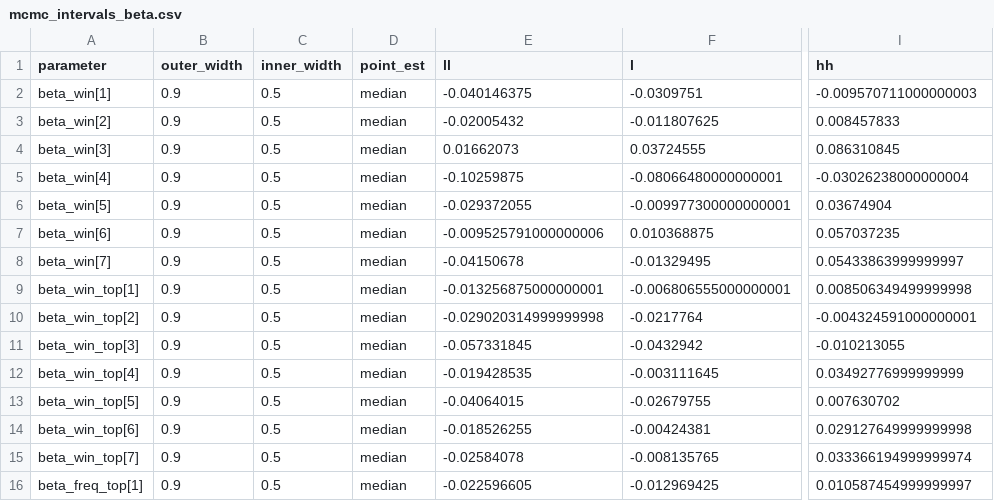
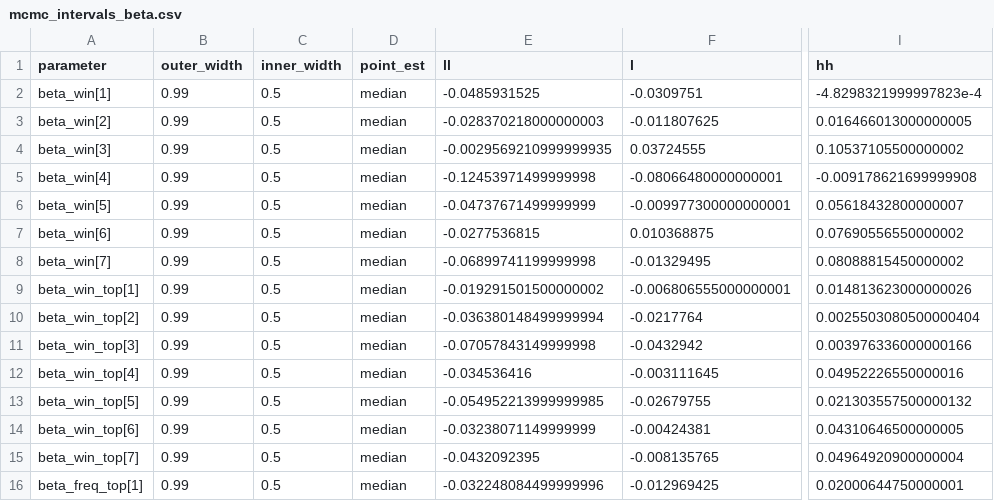
Before and after one commit to EgorLappo/cultural_transmission_in_chess, a CSV file: model/model_results/queens_pawn_ply_2/mcmc_intervals_beta.csv, drawn as a sheet; only a part is shown, gaps mark what is left out; the diff covers the shown part only; the diff names each change by its address in the sheet, - before the commit and + after, or states it on an @@ line.

```diff
--- a/model/model_results/queens_pawn_ply_2/mcmc_intervals_beta.csv
+++ b/model/model_results/queens_pawn_ply_2/mcmc_intervals_beta.csv
-B2:B16 (outer_width): 0.9
+B2:B16 (outer_width): 0.99
-E2 (ll): -0.040146375
+E2 (ll): -0.0485931525
-I2 (hh): -0.009570711000000003
+I2 (hh): -4.8298321999997823e-4
-E3 (ll): -0.02005432
+E3 (ll): -0.028370218000000003
-I3 (hh): 0.008457833
+I3 (hh): 0.016466013000000005
-E4 (ll): 0.01662073
+E4 (ll): -0.0029569210999999935
-I4 (hh): 0.086310845
+I4 (hh): 0.10537105500000002
-E5 (ll): -0.10259875
+E5 (ll): -0.12453971499999998
-I5 (hh): -0.03026238000000004
+I5 (hh): -0.009178621699999908
-E6 (ll): -0.029372055
+E6 (ll): -0.04737671499999999
-I6 (hh): 0.03674904
+I6 (hh): 0.05618432800000007
-E7 (ll): -0.009525791000000006
+E7 (ll): -0.0277536815
-I7 (hh): 0.057037235
+I7 (hh): 0.07690556550000002
-E8 (ll): -0.04150678
+E8 (ll): -0.06899741199999998
-I8 (hh): 0.05433863999999997
+I8 (hh): 0.08088815450000002
-E9 (ll): -0.013256875000000001
+E9 (ll): -0.019291501500000002
-I9 (hh): 0.008506349499999998
+I9 (hh): 0.014813623000000026
-E10 (ll): -0.029020314999999998
+E10 (ll): -0.036380148499999994
-I10 (hh): -0.004324591000000001
+I10 (hh): 0.0025503080500000404
-E11 (ll): -0.057331845
+E11 (ll): -0.07057843149999998
-I11 (hh): -0.010213055
+I11 (hh): 0.003976336000000166
-E12 (ll): -0.019428535
+E12 (ll): -0.034536416
-I12 (hh): 0.03492776999999999
+I12 (hh): 0.04952226550000016
-E13 (ll): -0.04064015
+E13 (ll): -0.054952213999999985
-I13 (hh): 0.007630702
+I13 (hh): 0.021303557500000132
-E14 (ll): -0.018526255
+E14 (ll): -0.03238071149999999
-I14 (hh): 0.029127649999999998
+I14 (hh): 0.04310646500000005
-E15 (ll): -0.02584078
+E15 (ll): -0.0432092395
-I15 (hh): 0.033366194999999974
+I15 (hh): 0.04964920900000004
-E16 (ll): -0.022596605
+E16 (ll): -0.032248084499999996
-I16 (hh): 0.010587454999999997
+I16 (hh): 0.02000644750000001
```
Also changed, not shown: 18 edited cells elsewhere in this file, model/model_results/sicilian_najdorf_ply_11/mcmc_intervals_beta.csv, 23 other files.
